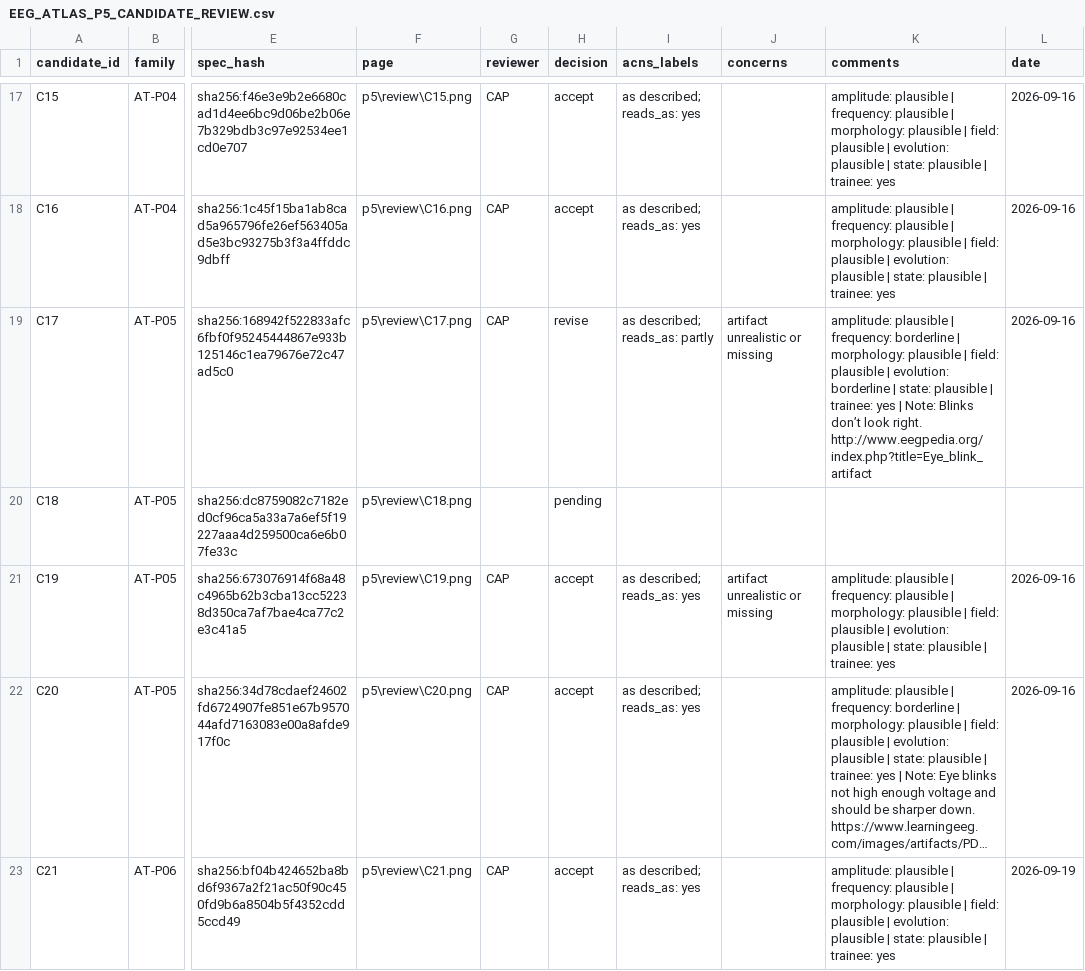
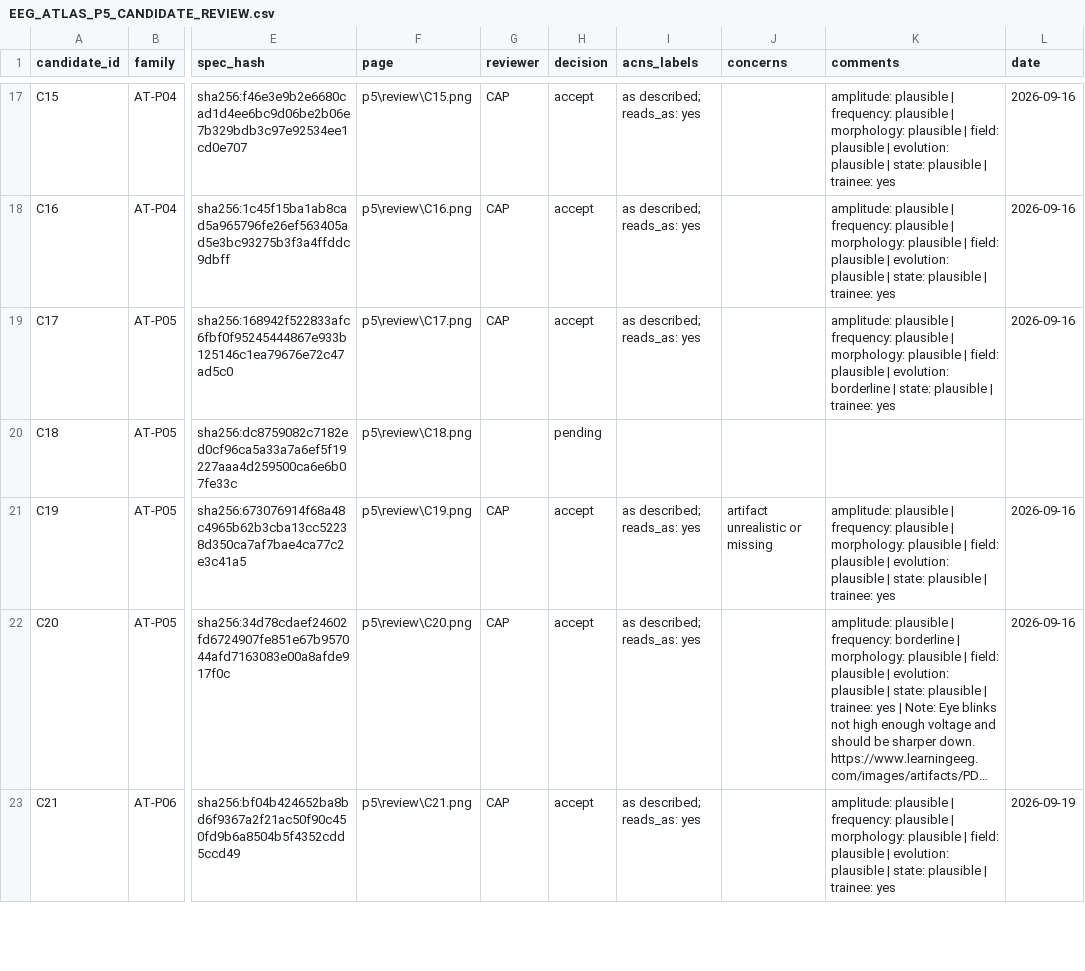
Before and after one commit to craigpress/pedquest-website, a CSV file: docs/EEG_ATLAS_P5_CANDIDATE_REVIEW.csv, drawn as a sheet; only a part is shown, gaps mark what is left out; long unchanged cells end in …; the diff covers the shown part only; the diff names each change by its address in the sheet, - before the commit and + after, or states it on an @@ line.

```diff
--- a/docs/EEG_ATLAS_P5_CANDIDATE_REVIEW.csv
+++ b/docs/EEG_ATLAS_P5_CANDIDATE_REVIEW.csv
-H19 (decision): revise
+H19 (decision): accept
-I19 (acns_labels): as described; reads_as: partly
+I19 (acns_labels): as described; reads_as: yes
-J19 (concerns): artifact unrealistic or missing
+J19 (concerns): (empty)
-K19 (comments): …| frequency: borderline | morphology: plausible | field: plausible | evolution: borderline | state: plausible | trainee: yes | Note: Blinks don’t look right. http://www.eegpedia.org/index.php?title=Eye_blink_artifact
+K19 (comments): …| frequency: plausible | morphology: plausible | field: plausible | evolution: borderline | state: plausible | trainee: yes
```
Also changed, not shown: 25 edited cells elsewhere in this file.
